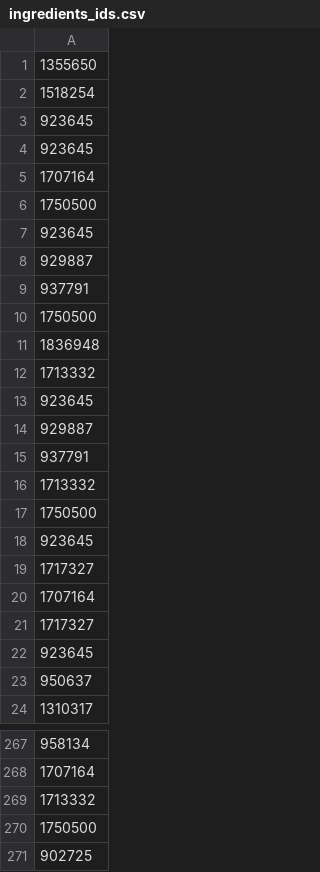
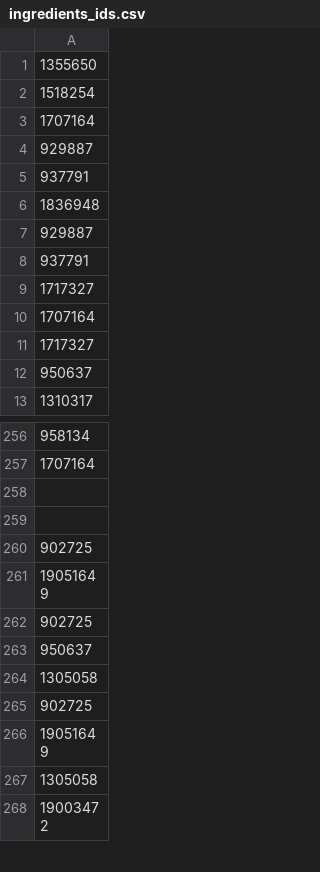
Before and after one commit to A1exanderAlexeyuk/OncologyRegimenFinder, a CSV file: inst/csv/ingredients_ids.csv, drawn as a sheet; only a part is shown, gaps mark what is left out; the shorter side is filled out with more unchanged rows; the diff covers the shown part only.

```diff
--- a/inst/csv/ingredients_ids.csv
+++ b/inst/csv/ingredients_ids.csv
@@ -2,18 +2,8 @@
 1518254
-923645
-923645
 1707164
-1750500
-923645
 929887
 937791
-1750500
 1836948
-1713332
-923645
 929887
 937791
-1713332
-1750500
-923645
 1717327
@@ -21,3 +11,2 @@
 1717327
-923645
 950637
@@ -268,4 +257,4 @@
 1707164
-1713332
-1750500
+
+
 902725
```
Also changed, not shown: 3 removed rows and 5 edited cells elsewhere in this file, inst/csv/drug_exposure.csv, 9 other files.
